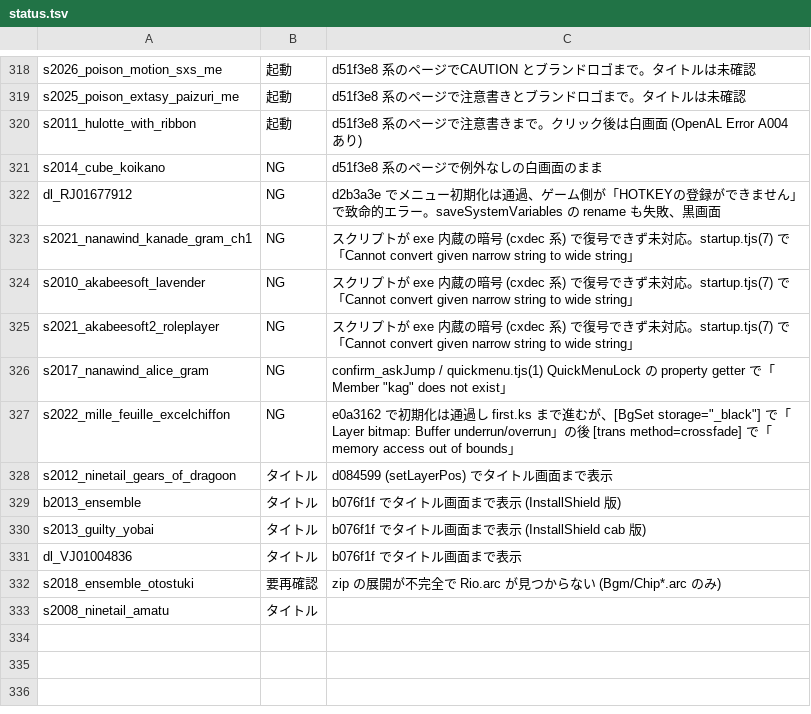
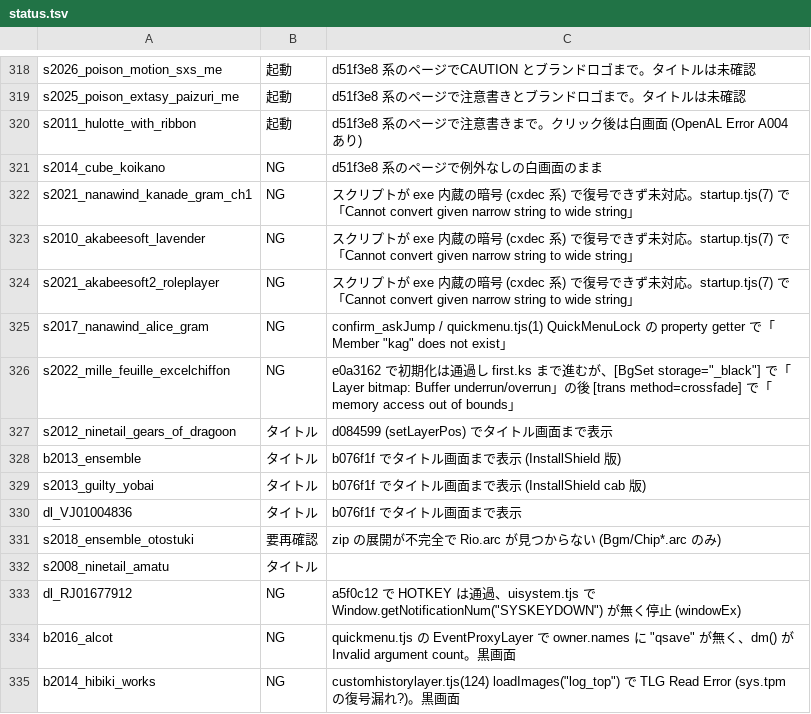
Before and after one commit to a-kaibu/vnrun, a TSV file: tools/verify/status.tsv, drawn as a sheet; only a part is shown, gaps mark what is left out; removed rows and columns are numbered as before the commit, all else as after; the diff names each change by its address in the sheet, - before the commit and + after, or states it on an @@ line.

```diff
--- a/tools/verify/status.tsv
+++ b/tools/verify/status.tsv
-row 322: dl_RJ01677912 | NG | d2b3a3e でメニュー初期化は通過、ゲーム側が「HOTKEYの登録ができません」で致命的エラー。saveSystemVariables の rename も失敗、黒画面
+row 333: dl_RJ01677912 | NG | a5f0c12 で HOTKEY は通過、uisystem.tjs で Window.getNotificationNum("SYSKEYDOWN") が無く停止 (windowEx)
+row 334: b2016_alcot | NG | quickmenu.tjs の EventProxyLayer で owner.names に "qsave" が無く、dm() が Invalid argument count。黒画面
+row 335: b2014_hibiki_works | NG | customhistorylayer.tjs(124) loadImages("log_top") で TLG Read Error (sys.tpm の復号漏れ?)。黒画面
```
Also changed, not shown: 1 other file.
